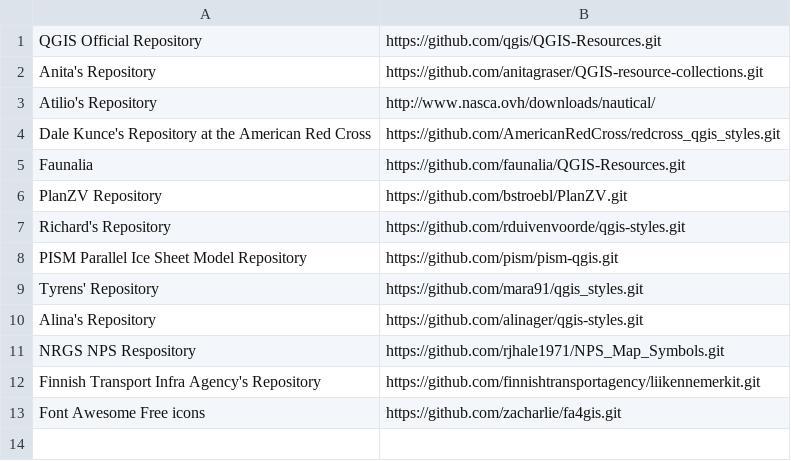
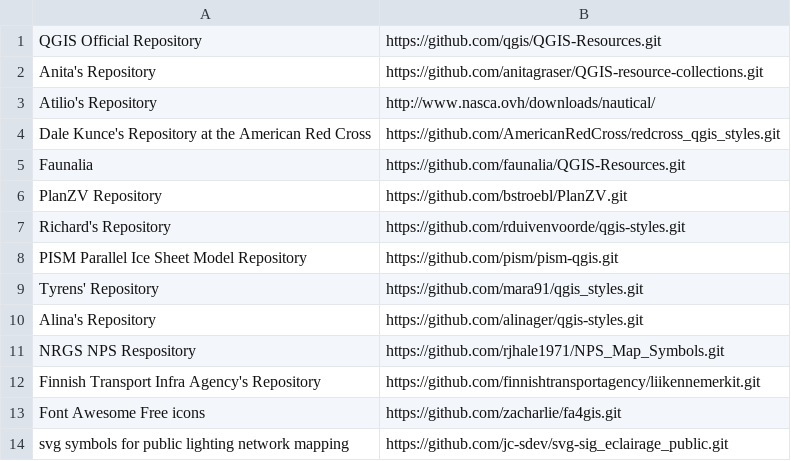
Before and after one commit to qgis/QGIS-Resources, a CSV file: directory.csv, drawn as a sheet; the diff names each change by its address in the sheet, - before the commit and + after, or states it on an @@ line.

Commit message:
Update directory.csv

```diff
--- a/directory.csv
+++ b/directory.csv
+row 14: svg symbols for public lighting network mapping | https://github.com/jc-sdev/svg-sig_eclairage_public.git
```
